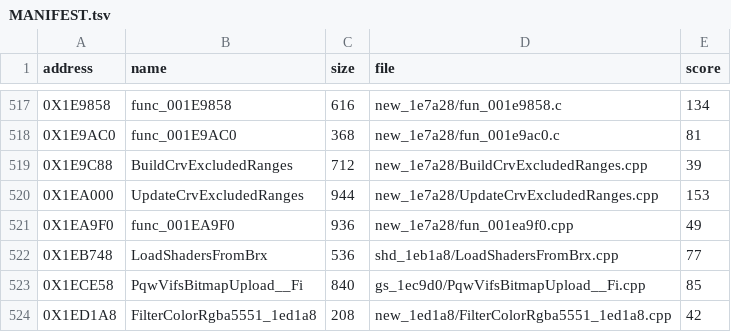
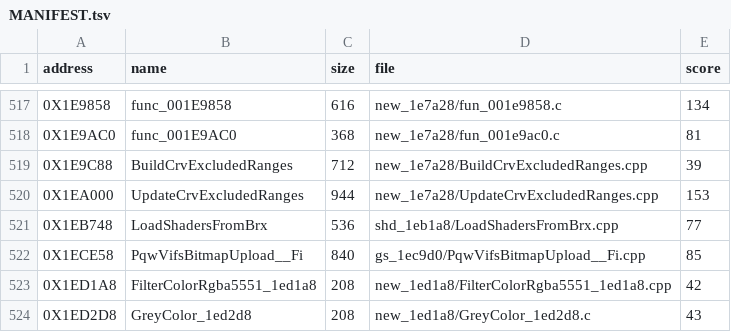
Before and after one commit to Blightwidow/rogue-byte, a TSV file: nonmatching/MANIFEST.tsv, drawn as a sheet; only a part is shown, gaps mark what is left out; the shorter side is filled out with more unchanged rows; the diff names each change by its address in the sheet, - before the commit and + after, or states it on an @@ line.

Commit message:
feat(us): func_001EA9F0 matched from score 49, 6192 functions
func_001EA9F0 (936 bytes) was a structure problem, not a register swap:
retail's two empty count-down loops are the constructor loops of arrays
of a small class, the locals are separate and declared in frame order,
each switch case stores its own CLR temporary through a post-increment,
and the colour loop writes through an inline Set. Findings are in
docs/contributing/matching.md.

It uses ScaleAlpha, a static inline helper that keeps the multiply from
being re-associated: a steering form like GMin, flagged for the same
ruling as LerpByte. It needs no flag; -fmove-all-movables and
-fno-schedule-insns were not required. Two reads still go through an
unnamed alpha array at 0x3E12F4 and an explicit __4GIFS call, as in the
old draft.

NTSC-U code goes from 80.04% to 80.10% (1123428 of 1402480 bytes), PAL
from 78.57% to 78.64%.

Verified: make elf exits 0; make unit for new_1e7a28 links 18 of 18
functions from C; make pal reports the function same on PAL; make
objdiff, make readme and make check exit 0.

```diff
--- a/nonmatching/MANIFEST.tsv
+++ b/nonmatching/MANIFEST.tsv
-row 521: 0X1EA9F0 | func_001EA9F0 | 936 | new_1e7a28/fun_001ea9f0.cpp | 49
```
Also changed, not shown: config/eu/addresses.tsv, config/eu/c_status.tsv, 7 other files.
